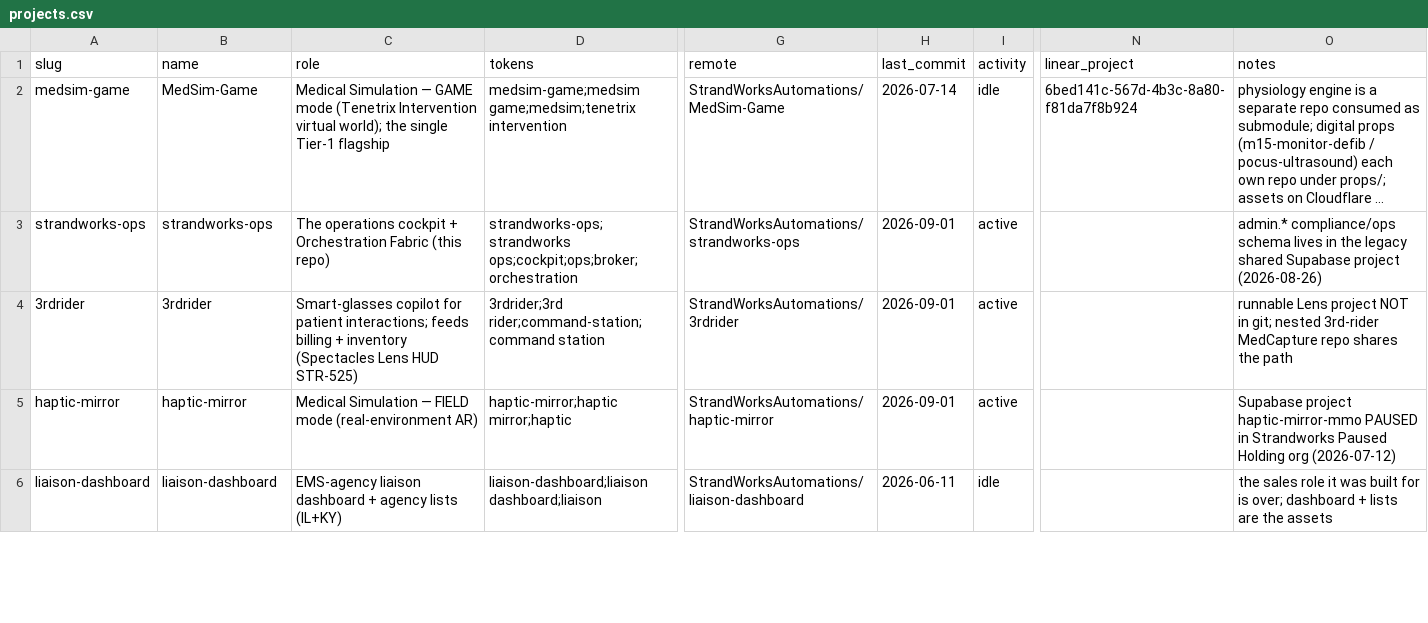
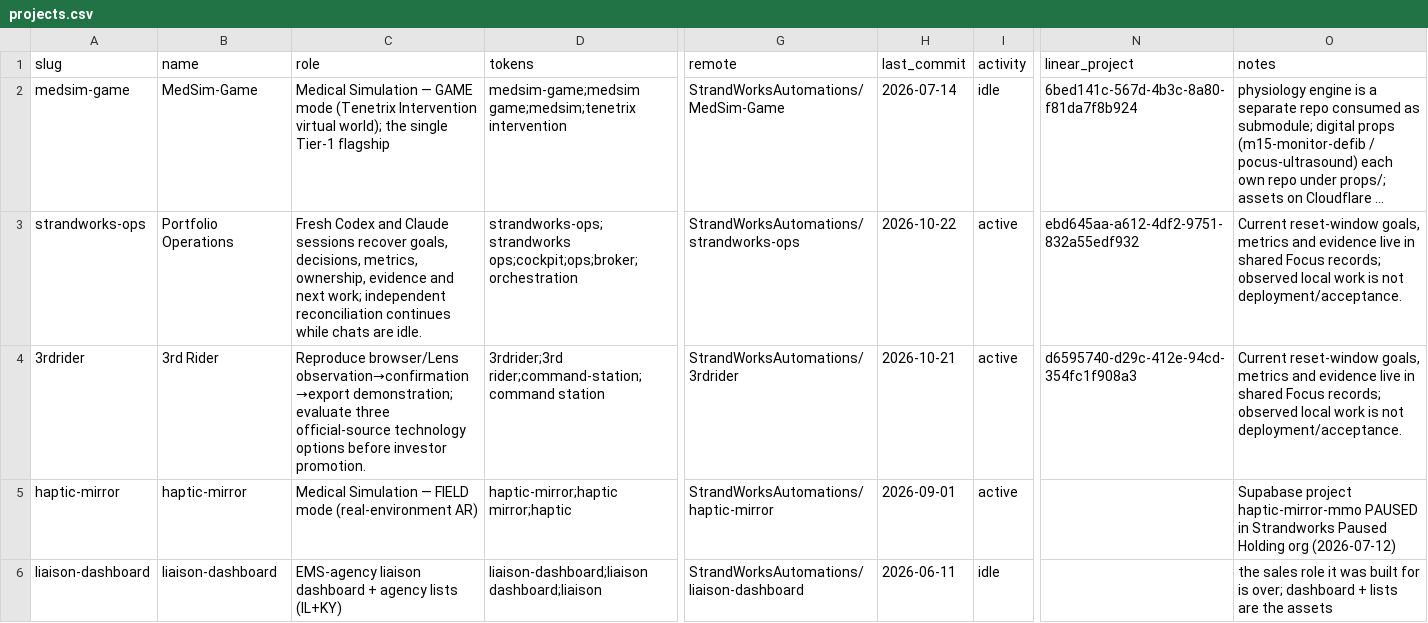
Before and after one commit to StrandWorksAutomations/strandworks-ops, a CSV file: registers/projects.csv, drawn as a sheet; only a part is shown, gaps mark what is left out; long unchanged cells end in …; the diff covers the shown part only; the diff names each change by its address in the sheet, - before the commit and + after, or states it on an @@ line.

Commit message:
Add shared portfolio focus and metered reset delivery plan

```diff
--- a/registers/projects.csv
+++ b/registers/projects.csv
-B3 (name): strandworks-ops
+B3 (name): Portfolio Operations
-C3 (role): The operations cockpit + Orchestration Fabric (this repo)
+C3 (role): Fresh Codex and Claude sessions recover goals, decisions, metrics, ownership, evidence and next work; independent reconciliation continues while chats are idle.
-H3 (last_commit): 2026-09-01
+H3 (last_commit): 2026-10-22
-N3 (linear_project): (empty)
+N3 (linear_project): ebd645aa-a612-4df2-9751-832a55edf932
-O3 (notes): admin.* compliance/ops schema lives in the legacy shared Supabase project (2026-08-26)
+O3 (notes): Current reset-window goals, metrics and evidence live in shared Focus records; observed local work is not deployment/acceptance.
-B4 (name): 3rdrider
+B4 (name): 3rd Rider
-C4 (role): Smart-glasses copilot for patient interactions; feeds billing + inventory (Spectacles Lens HUD STR-525)
+C4 (role): Reproduce browser/Lens observation→confirmation→export demonstration; evaluate three official-source technology options before investor promotion.
-H4 (last_commit): 2026-09-01
+H4 (last_commit): 2026-10-21
-N4 (linear_project): (empty)
+N4 (linear_project): d6595740-d29c-412e-94cd-354fc1f908a3
-O4 (notes): runnable Lens project NOT in git; nested 3rd-rider MedCapture repo shares the path
+O4 (notes): Current reset-window goals, metrics and evidence live in shared Focus records; observed local work is not deployment/acceptance.
```
Also changed, not shown: 2 added rows and 23 edited cells elsewhere in this file, 22 other files.
